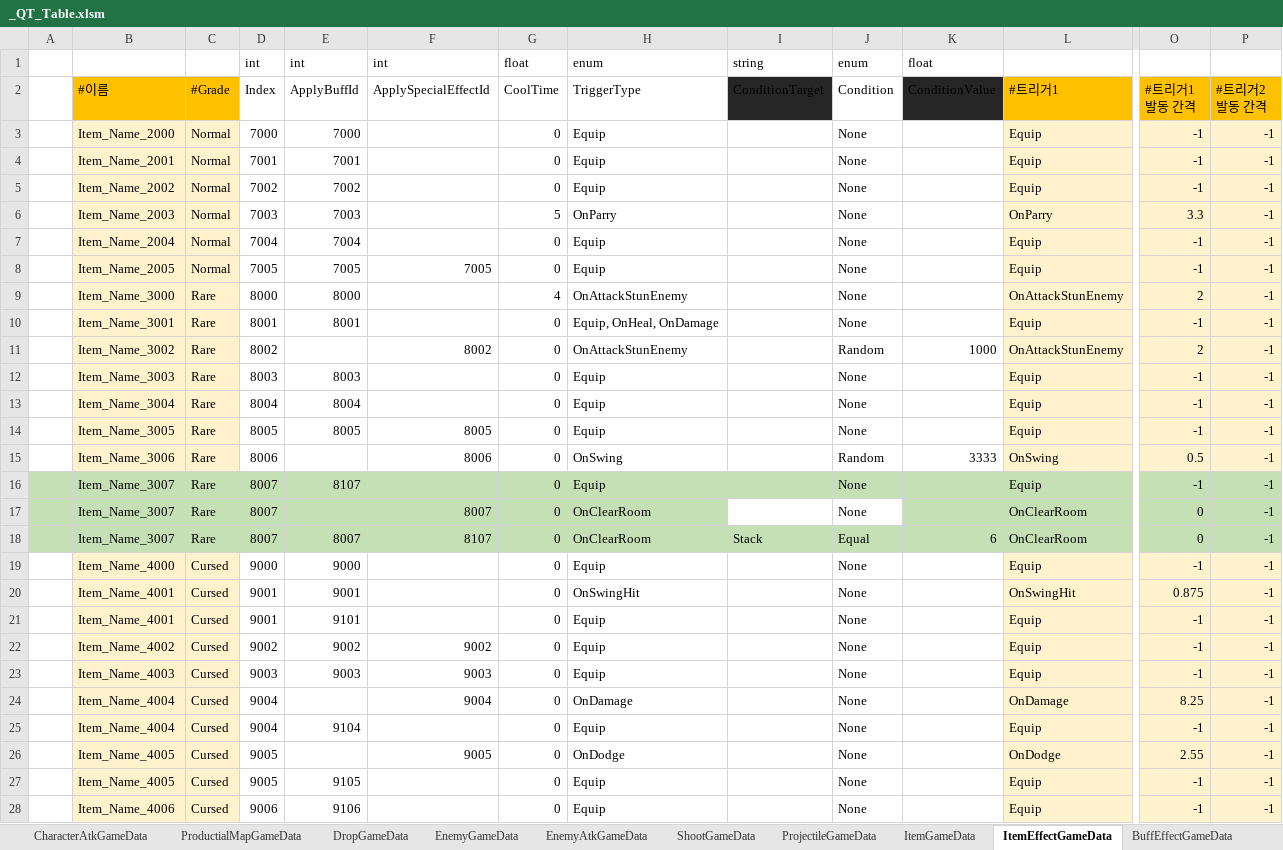
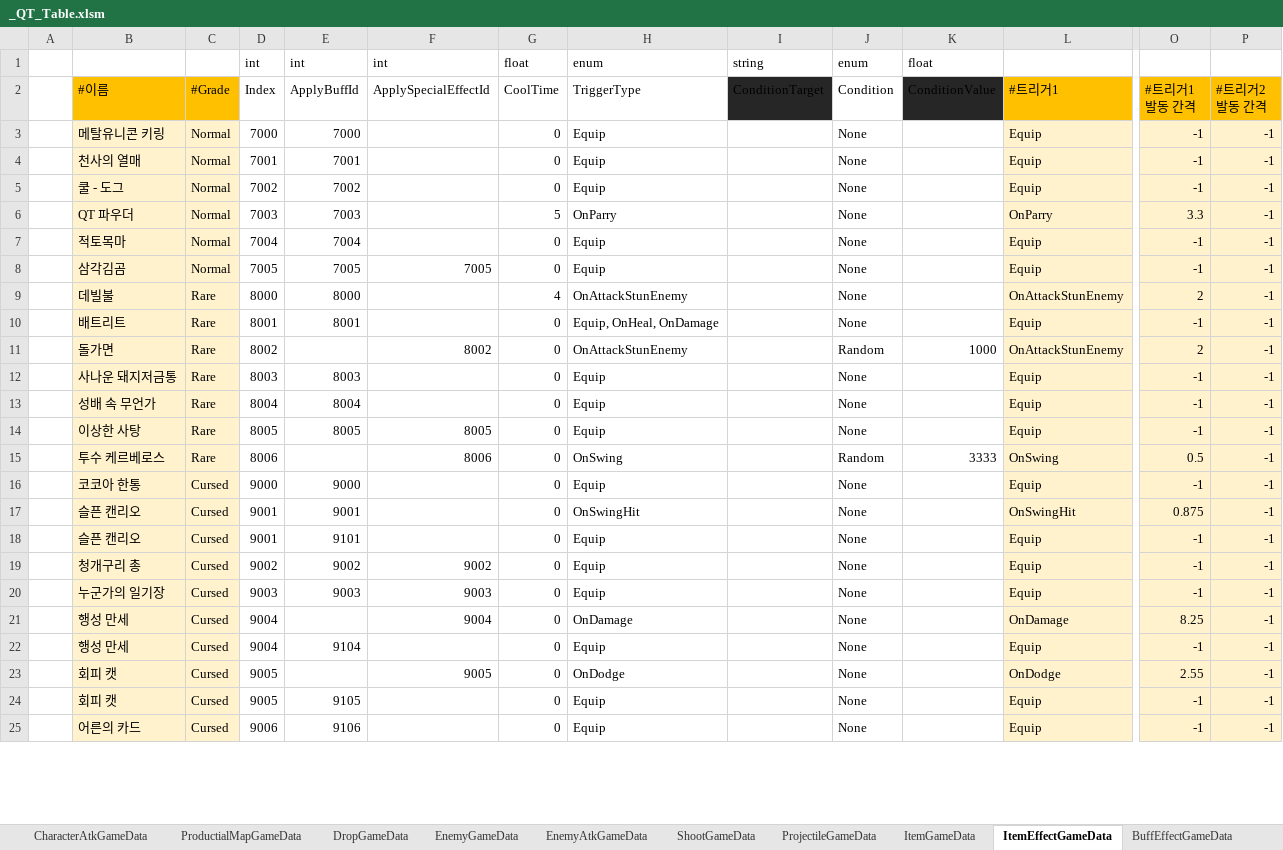
Before and after one commit to Cuty444/QT_Proto, an Excel workbook: _GameData/_QT_Table.xlsm, sheet ItemEffectGameData, drawn as a sheet; only a part is shown, gaps mark what is left out; values as stored, in another font and other column widths than the file's, no borders; table styles not drawn; removed rows and columns are numbered as before the commit, all else as after; rows hold the shown columns only; the diff covers the shown part only; the diff names each change by its address in the sheet, - before the commit and + after, or states it on an @@ line.

```diff
--- a/_GameData/_QT_Table.xlsm (sheet ItemEffectGameData)
+++ b/_GameData/_QT_Table.xlsm (sheet ItemEffectGameData)
-B3 (#이름): Item_Name_2000
+B3 (#이름): 메탈유니콘 키링
-B4 (#이름): Item_Name_2001
+B4 (#이름): 천사의 열매
-B5 (#이름): Item_Name_2002
+B5 (#이름): 쿨 - 도그
-B6 (#이름): Item_Name_2003
+B6 (#이름): QT 파우더
-B7 (#이름): Item_Name_2004
+B7 (#이름): 적토목마
-B8 (#이름): Item_Name_2005
+B8 (#이름): 삼각김곰
-B9 (#이름): Item_Name_3000
+B9 (#이름): 데빌불
-B10 (#이름): Item_Name_3001
+B10 (#이름): 배트리트
-B11 (#이름): Item_Name_3002
+B11 (#이름): 돌가면
-B12 (#이름): Item_Name_3003
+B12 (#이름): 사나운 돼지저금통
-B13 (#이름): Item_Name_3004
+B13 (#이름): 성배 속 무언가
-B14 (#이름): Item_Name_3005
+B14 (#이름): 이상한 사탕
-B15 (#이름): Item_Name_3006
+B15 (#이름): 투수 케르베로스
-row 16:  | Item_Name_3007 | Rare | 8007 | 8107 |  | 0 | Equip |  | None |  | Equip | -1 | -1
-row 17:  | Item_Name_3007 | Rare | 8007 |  | 8007 | 0 | OnClearRoom |  | None |  | OnClearRoom | 0 | -1
-row 18:  | Item_Name_3007 | Rare | 8007 | 8007 | 8107 | 0 | OnClearRoom | Stack | Equal | 6 | OnClearRoom | 0 | -1
-B16 (#이름): Item_Name_4000
+B16 (#이름): 코코아 한통
-B17:B18 (#이름): Item_Name_4001
+B17:B18 (#이름): 슬픈 캔리오
-B19 (#이름): Item_Name_4002
+B19 (#이름): 청개구리 총
-B20 (#이름): Item_Name_4003
+B20 (#이름): 누군가의 일기장
-B21:B22 (#이름): Item_Name_4004
+B21:B22 (#이름): 행성 만세
-B23:B24 (#이름): Item_Name_4005
+B23:B24 (#이름): 회피 캣
-B25 (#이름): Item_Name_4006
+B25 (#이름): 어른의 카드
```
Also changed, not shown: 4 added rows, 7 edited cells and cell formats elsewhere in this sheet, sheet BuffEffectGameData, sheet SpecialEffectGameData, sheet ItemGameData, sheet LocaleGameData, formulas that keep their value, charts or pictures, 5 other files.
